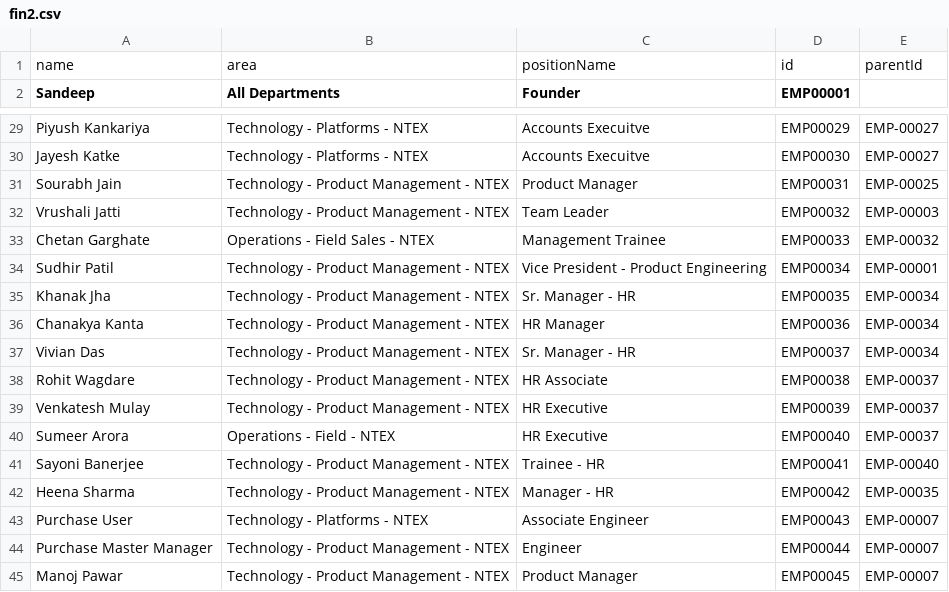
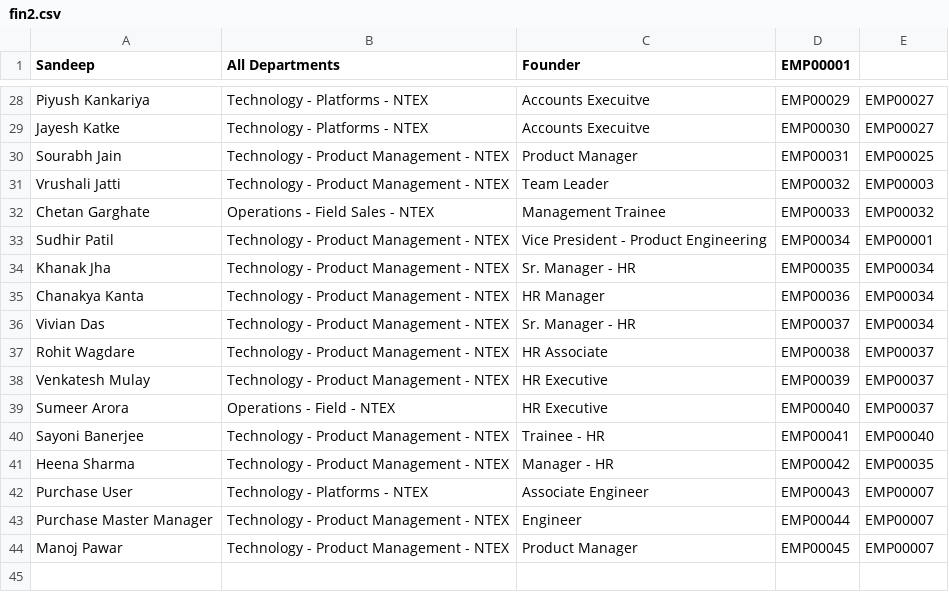
Before and after one commit to Lazeeez/ML-testing, a CSV file: fin2.csv, drawn as a sheet; only a part is shown, gaps mark what is left out; removed rows and columns are numbered as before the commit, all else as after; the diff covers the shown part only; the diff names each change by its address in the sheet, - before the commit and + after, or states it on an @@ line.

```diff
--- a/fin2.csv
+++ b/fin2.csv
-row 1: name | area | positionName | id | parentId
-E28:E29: EMP-00027
+E28:E29: EMP00027
-E30: EMP-00025
+E30: EMP00025
-E31: EMP-00003
+E31: EMP00003
-E32: EMP-00032
+E32: EMP00032
-E33: EMP-00001
+E33: EMP00001
-E34:E36: EMP-00034
+E34:E36: EMP00034
-E37:E39: EMP-00037
+E37:E39: EMP00037
-E40: EMP-00040
+E40: EMP00040
-E41: EMP-00035
+E41: EMP00035
-E42:E44: EMP-00007
+E42:E44: EMP00007
```
Also changed, not shown: 26 edited cells elsewhere in this file.
